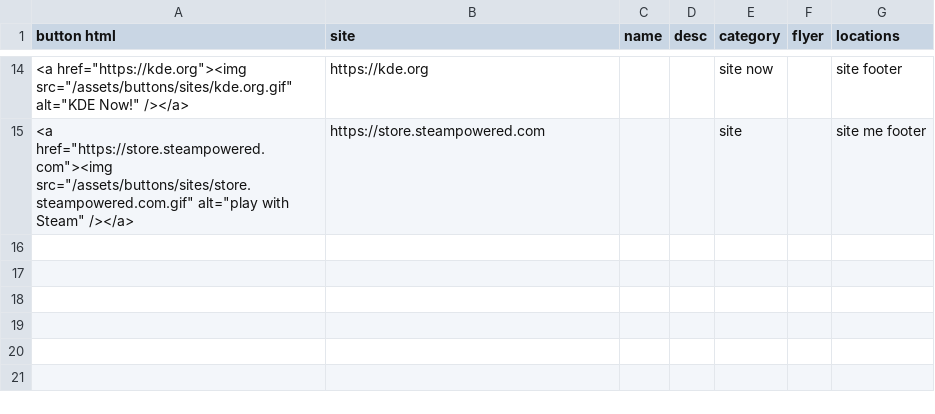
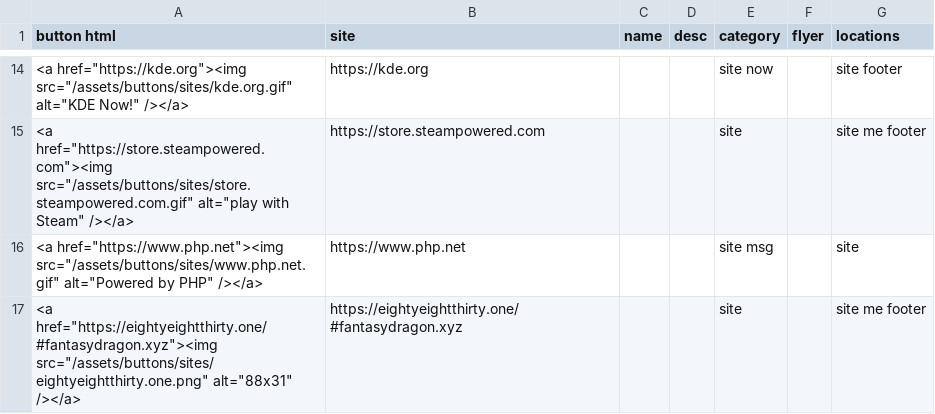
Before and after one commit to FantasyDragon14/webpage-main, a CSV file: db/other_buttons.csv, drawn as a sheet; only a part is shown, gaps mark what is left out; the diff names each change by its address in the sheet, - before the commit and + after, or states it on an @@ line.

```diff
--- a/db/other_buttons.csv
+++ b/db/other_buttons.csv
+row 16: <a href="https://www.php.net"><img src="/assets/buttons/sites/www.php.net.gif" alt="Powered by PHP" /></a> | https://www.php.net |  |  | site msg |  | site
+row 17: <a href="https://eightyeightthirty.one/#fantasydragon.xyz"><img src="/assets/buttons/sites/eightyeightthirty.one.png" alt="88x31" /></a> | https://eightyeightthirty.one/#fantasydragon.xyz |  |  | site |  | site me footer
```
Also changed, not shown: db/neighbors.csv, 10 other files.
